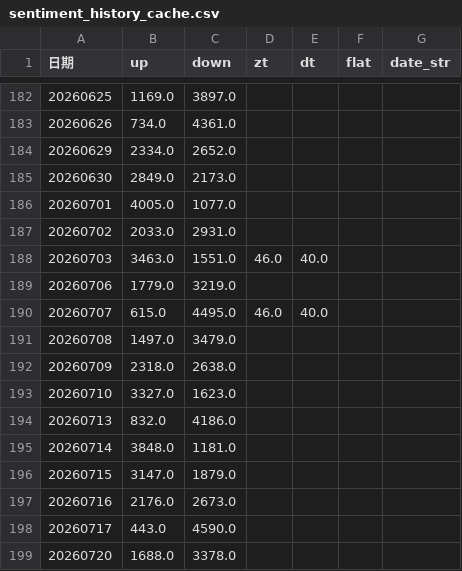
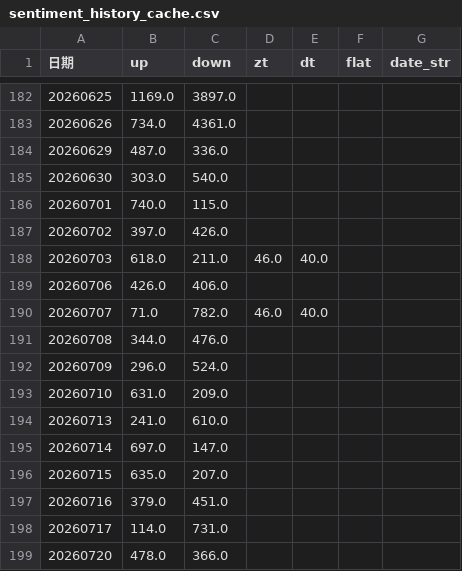
Before and after one commit to mengkai666/quant_factor_tutorial, a CSV file: data/sentiment_history_cache.csv, drawn as a sheet; only a part is shown, gaps mark what is left out; the diff covers the shown part only.

```diff
--- a/data/sentiment_history_cache.csv
+++ b/data/sentiment_history_cache.csv
@@ -183,17 +183,17 @@
 20260626,734.0,4361.0,,,,
-20260629,2334.0,2652.0,,,,
-20260630,2849.0,2173.0,,,,
-20260701,4005.0,1077.0,,,,
-20260702,2033.0,2931.0,,,,
-20260703,3463.0,1551.0,46.0,40.0,,
-20260706,1779.0,3219.0,,,,
-20260707,615.0,4495.0,46.0,40.0,,
-20260708,1497.0,3479.0,,,,
-20260709,2318.0,2638.0,,,,
-20260710,3327.0,1623.0,,,,
-20260713,832.0,4186.0,,,,
-20260714,3848.0,1181.0,,,,
-20260715,3147.0,1879.0,,,,
-20260716,2176.0,2673.0,,,,
-20260717,443.0,4590.0,,,,
-20260720,1688.0,3378.0,,,,
+20260629,487.0,336.0,,,,
+20260630,303.0,540.0,,,,
+20260701,740.0,115.0,,,,
+20260702,397.0,426.0,,,,
+20260703,618.0,211.0,46.0,40.0,,
+20260706,426.0,406.0,,,,
+20260707,71.0,782.0,46.0,40.0,,
+20260708,344.0,476.0,,,,
+20260709,296.0,524.0,,,,
+20260710,631.0,209.0,,,,
+20260713,241.0,610.0,,,,
+20260714,697.0,147.0,,,,
+20260715,635.0,207.0,,,,
+20260716,379.0,451.0,,,,
+20260717,114.0,731.0,,,,
+20260720,478.0,366.0,,,,
```
Also changed, not shown: 30 edited cells elsewhere in this file, 1 other file.
